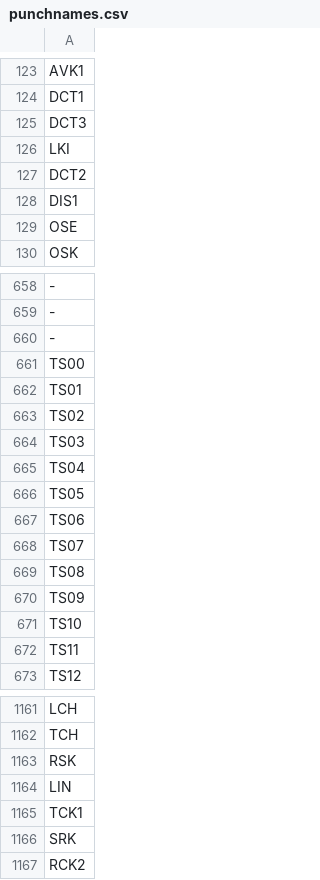
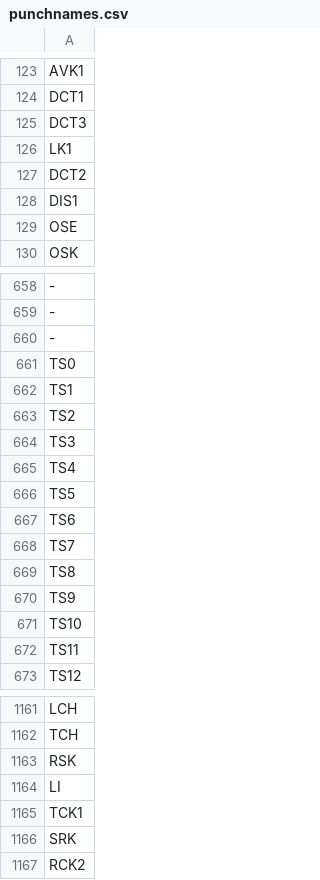
Before and after one commit to connectionsmuseum/MDT-PROCON, a CSV file: scc/cardpack/punchnames.csv, drawn as a sheet; only a part is shown, gaps mark what is left out; the diff names each change by its address in the sheet, - before the commit and + after, or states it on an @@ line.

```diff
--- a/scc/cardpack/punchnames.csv
+++ b/scc/cardpack/punchnames.csv
-A126: LKI
+A126: LK1
-A661: TS00
+A661: TS0
-A662: TS01
+A662: TS1
-A663: TS02
+A663: TS2
-A664: TS03
+A664: TS3
-A665: TS04
+A665: TS4
-A666: TS05
+A666: TS5
-A667: TS06
+A667: TS6
-A668: TS07
+A668: TS7
-A669: TS08
+A669: TS8
-A670: TS09
+A670: TS9
-A1164: LIN
+A1164: LI
```
Also changed, not shown: 4 other files.
